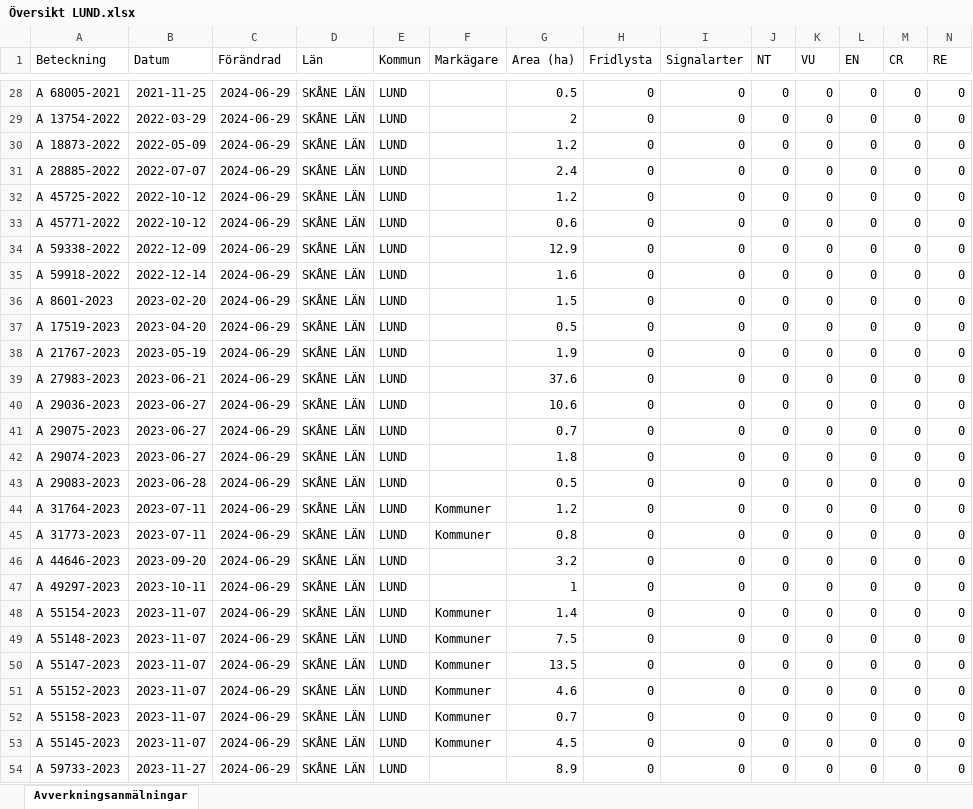
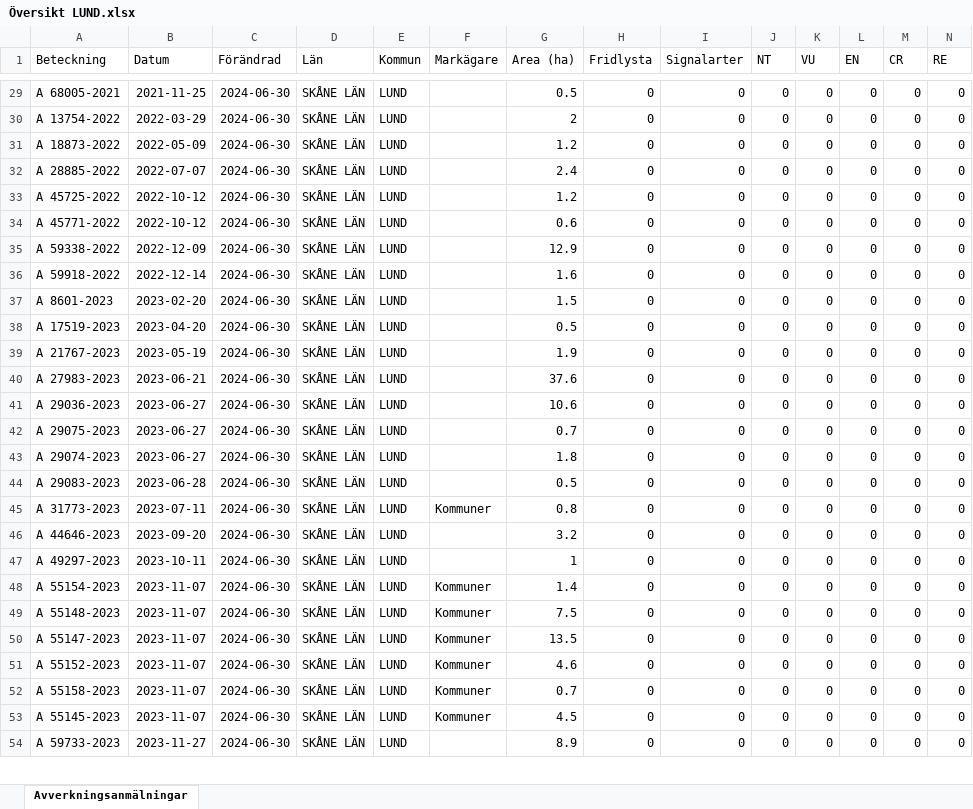
Before and after one commit to klasma/Logging_1281, an Excel workbook: Översikt LUND.xlsx, sheet Avverkningsanmälningar, drawn as a sheet; only a part is shown, gaps mark what is left out; values as stored, in another font and other column widths than the file's, no borders; removed rows and columns are numbered as before the commit, all else as after; rows hold the shown columns only; the diff covers the shown part only; the diff names each change by its address in the sheet, - before the commit and + after, or states it on an @@ line.

```diff
--- a/Översikt LUND.xlsx (sheet Avverkningsanmälningar)
+++ b/Översikt LUND.xlsx (sheet Avverkningsanmälningar)
-C29:C44 (Förändrad): 2024-06-29
+C29:C44 (Förändrad): 2024-06-30
-row 44: A 31764-2023 | 2023-07-11 | 2024-06-29 | SKÅNE LÄN | LUND | Kommuner | 1.2 | 0 | 0 | 0 | 0 | 0 | 0 | 0
-C45:C54 (Förändrad): 2024-06-29
+C45:C54 (Förändrad): 2024-06-30
```
Also changed, not shown: 1 added row and 34 edited cells elsewhere in this sheet, artfynd/A 11731-2024 artfynd.xlsx, artfynd/A 22776-2024 artfynd.xlsx, 57 other files.
